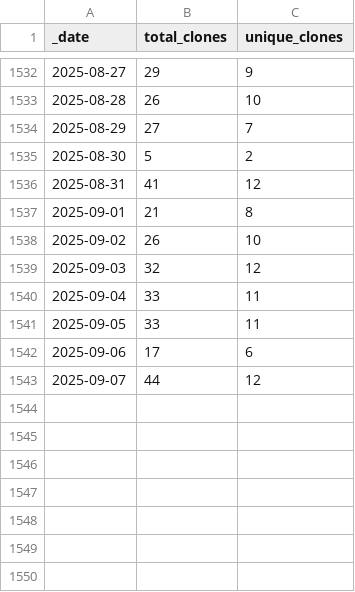
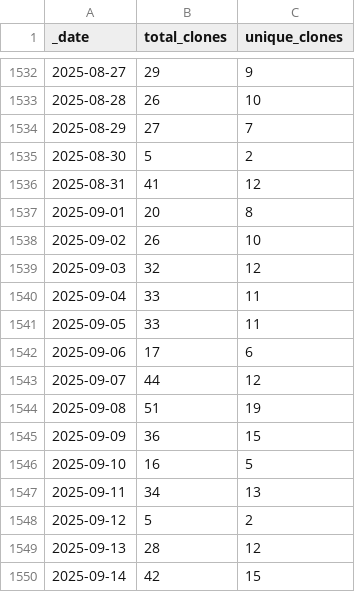
Before and after one commit to AlexRogalskiy/javascript-patterns, a CSV file: traffic/clones.csv, drawn as a sheet; only a part is shown, gaps mark what is left out.

Commit message:
GitHub traffic

```diff
--- a/traffic/clones.csv
+++ b/traffic/clones.csv
@@ -1536,3 +1536,3 @@ _date,total_clones,unique_clones
 2025-08-31,41,12
-2025-09-01,21,8
+2025-09-01,20,8
 2025-09-02,26,10
@@ -1543 +1543,8 @@ _date,total_clones,unique_clones
 2025-09-07,44,12
+2025-09-08,51,19
+2025-09-09,36,15
+2025-09-10,16,5
+2025-09-11,34,13
+2025-09-12,5,2
+2025-09-13,28,12
+2025-09-14,42,15
```
Also changed, not shown: traffic/views.csv, 1 other file.
